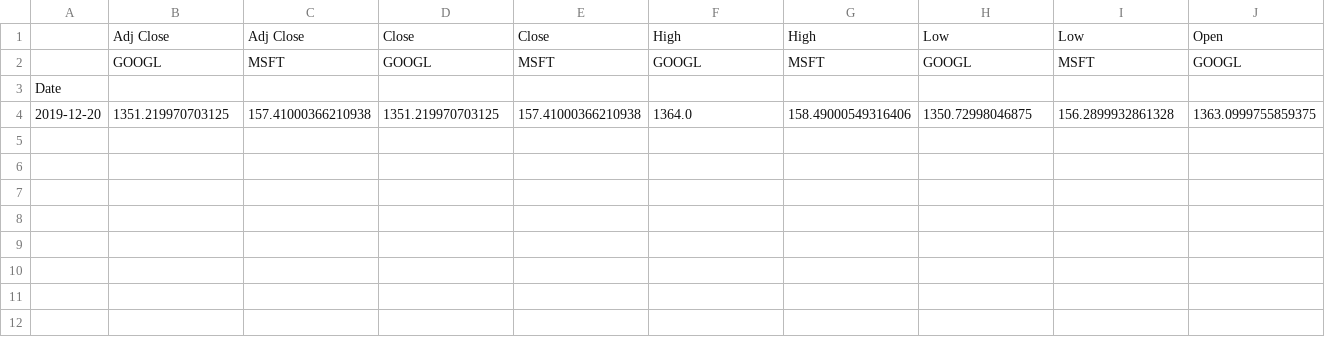
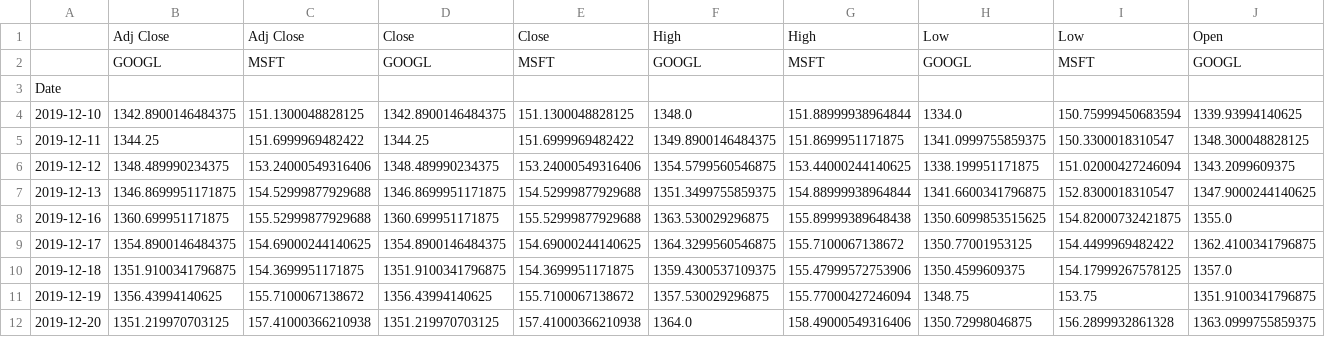
Before and after one commit to VincentChungHeiPoon/StockPricePrediction, a CSV file: Dataset/data.csv, drawn as a sheet; only a part is shown; rows hold the shown columns only; the diff names each change by its address in the sheet, - before the commit and + after, or states it on an @@ line.

Commit message:
removed parameter to for DataCollection class

```diff
--- a/Dataset/data.csv
+++ b/Dataset/data.csv
+row 4: 2019-12-10 | 1342.8900146484375 | 151.1300048828125 | 1342.8900146484375 | 151.1300048828125 | 1348.0 | 151.88999938964844 | 1334.0 | 150.75999450683594 | 1339.93994140625
+row 5: 2019-12-11 | 1344.25 | 151.6999969482422 | 1344.25 | 151.6999969482422 | 1349.8900146484375 | 151.8699951171875 | 1341.0999755859375 | 150.3300018310547 | 1348.300048828125
+row 6: 2019-12-12 | 1348.489990234375 | 153.24000549316406 | 1348.489990234375 | 153.24000549316406 | 1354.5799560546875 | 153.44000244140625 | 1338.199951171875 | 151.02000427246094 | 1343.2099609375
+row 7: 2019-12-13 | 1346.8699951171875 | 154.52999877929688 | 1346.8699951171875 | 154.52999877929688 | 1351.3499755859375 | 154.88999938964844 | 1341.6600341796875 | 152.8300018310547 | 1347.9000244140625
+row 8: 2019-12-16 | 1360.699951171875 | 155.52999877929688 | 1360.699951171875 | 155.52999877929688 | 1363.530029296875 | 155.89999389648438 | 1350.6099853515625 | 154.82000732421875 | 1355.0
+row 9: 2019-12-17 | 1354.8900146484375 | 154.69000244140625 | 1354.8900146484375 | 154.69000244140625 | 1364.3299560546875 | 155.7100067138672 | 1350.77001953125 | 154.4499969482422 | 1362.4100341796875
+row 10: 2019-12-18 | 1351.9100341796875 | 154.3699951171875 | 1351.9100341796875 | 154.3699951171875 | 1359.4300537109375 | 155.47999572753906 | 1350.4599609375 | 154.17999267578125 | 1357.0
+row 11: 2019-12-19 | 1356.43994140625 | 155.7100067138672 | 1356.43994140625 | 155.7100067138672 | 1357.530029296875 | 155.77000427246094 | 1348.75 | 153.75 | 1351.9100341796875
```
Also changed, not shown: 2 other files.
